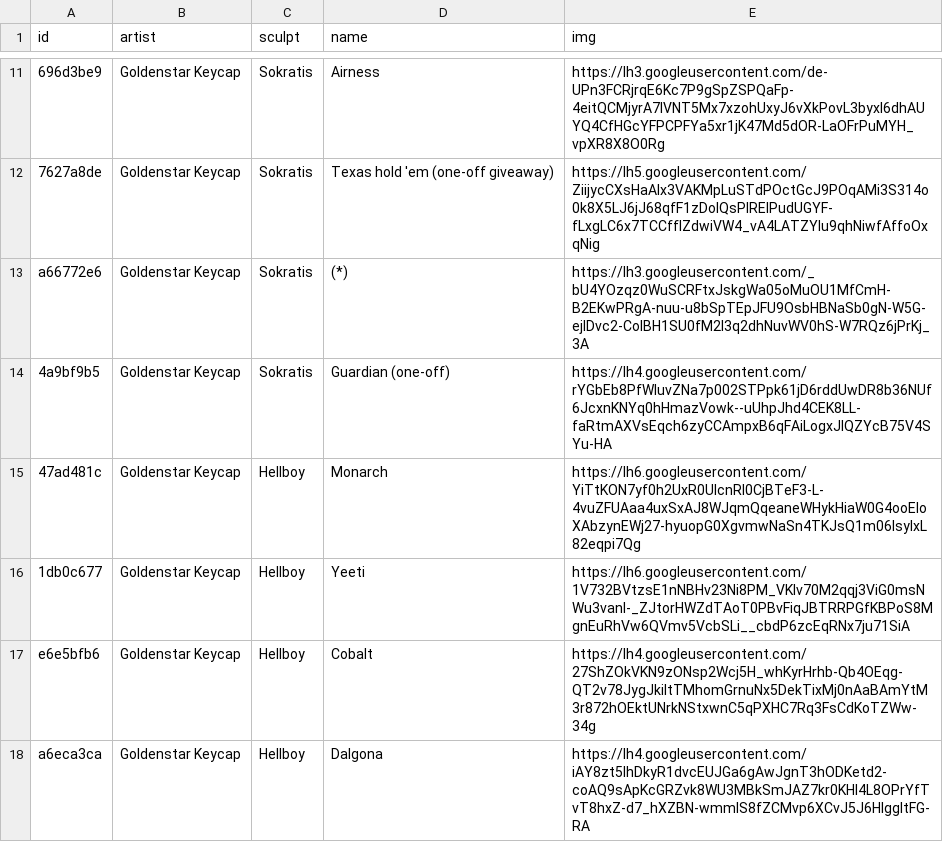
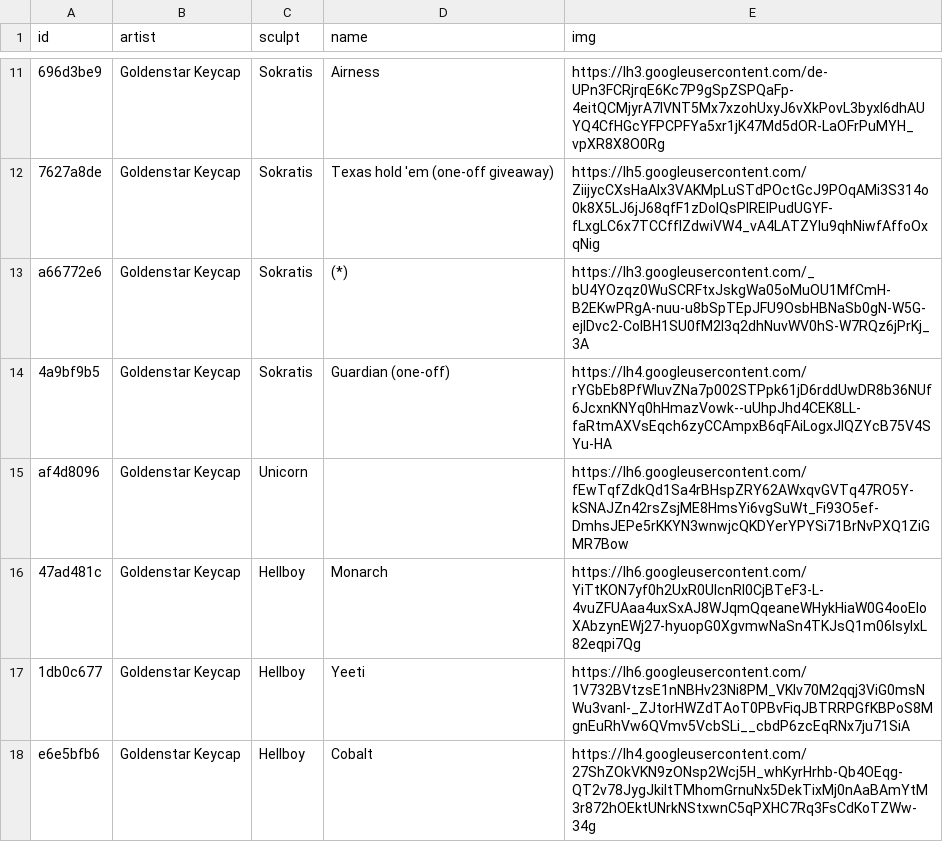
Before and after one commit to keycap-archivist/database, a CSV file: db/goldenstar-keycap.csv, drawn as a sheet; only a part is shown, gaps mark what is left out; the shorter side is filled out with more unchanged rows; the diff names each change by its address in the sheet, - before the commit and + after, or states it on an @@ line.

```diff
--- a/db/goldenstar-keycap.csv
+++ b/db/goldenstar-keycap.csv
+row 15: af4d8096 | Goldenstar Keycap | Unicorn |  | https://lh6.googleusercontent.com/fEwTqfZdkQd1Sa4rBHspZRY62AWxqvGVTq47RO5Y-kSNAJZn42rsZsjME8HmsYi6vgSuWt_Fi93O5ef-DmhsJEPe5rKKYN3wnwjcQKDYerYPYSi71BrNvPXQ1ZiGMR7Bow
```
Also changed, not shown: db/lividity.csv, db/melonkeys.csv, 9 other files.
